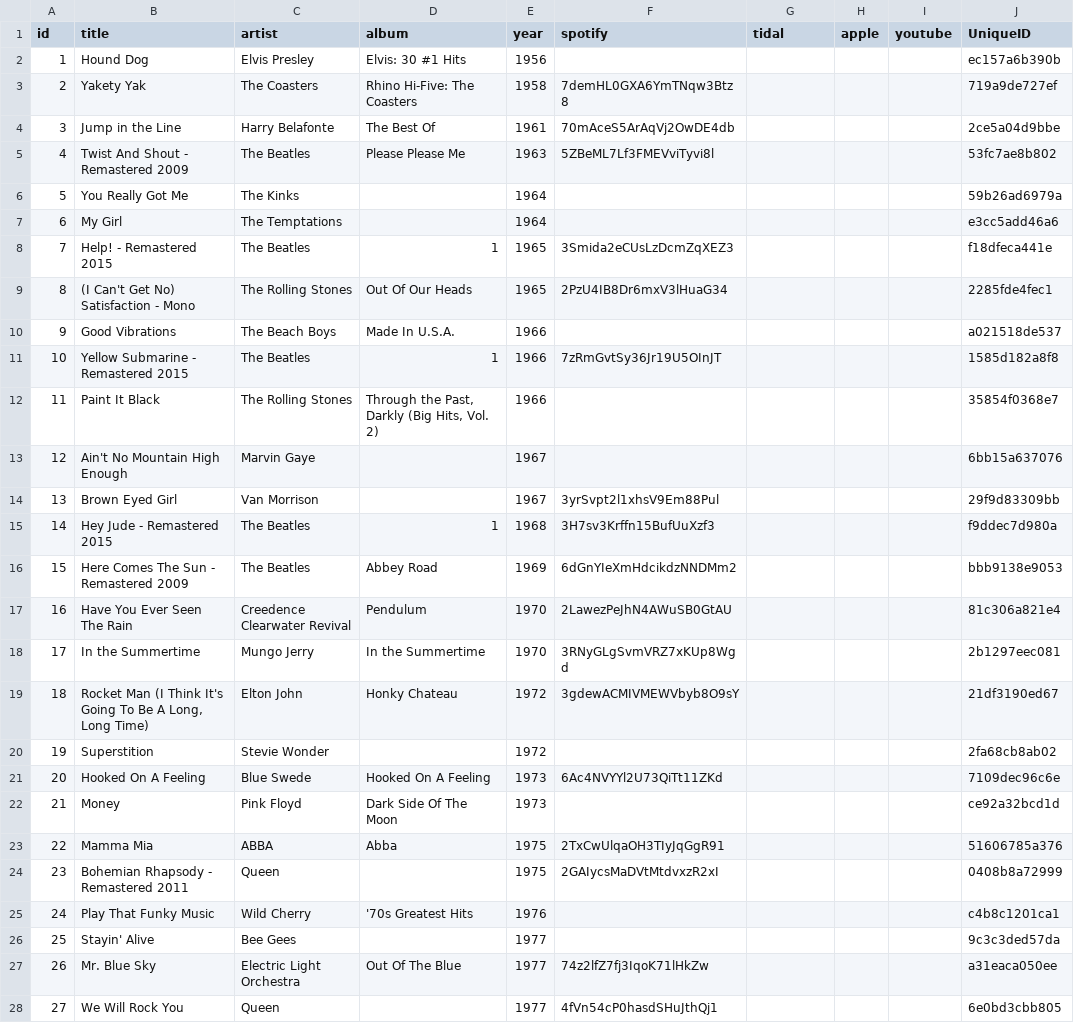
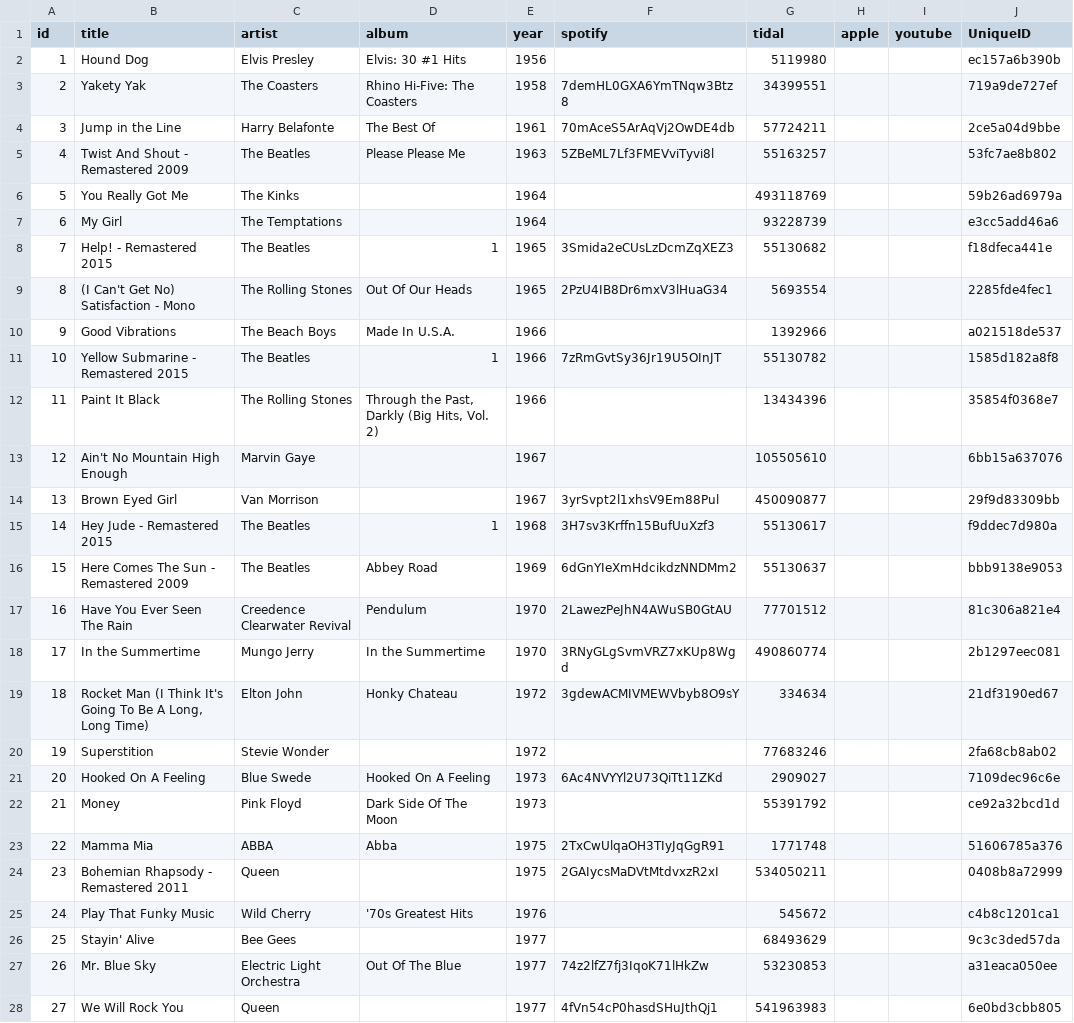
Before and after one commit to GerggZ/rocking-around, a CSV file: src/decks/classic.csv, drawn as a sheet; only a part is shown; the diff covers the shown part only.

```diff
--- a/src/decks/classic.csv
+++ b/src/decks/classic.csv
@@ -1,28 +1,28 @@
 id,title,artist,album,year,spotify,tidal,apple,youtube,UniqueID
-1,"Hound Dog","Elvis Presley","Elvis: 30 #1 Hits",1956,,,,,ec157a6b390b
-2,"Yakety Yak","The Coasters","Rhino Hi-Five: The Coasters",1958,7demHL0GXA6YmTNqw3Btz8,,,,719a9de727ef
-3,"Jump in the Line","Harry Belafonte","The Best Of",1961,70mAceS5ArAqVj2OwDE4db,,,,2ce5a04d9bbe
-4,"Twist And Shout - Remastered 2009","The Beatles","Please Please Me",1963,5ZBeML7Lf3FMEVviTyvi8l,,,,53fc7ae8b802
-5,"You Really Got Me","The Kinks","",1964,,,,,59b26ad6979a
-6,"My Girl","The Temptations","",1964,,,,,e3cc5add46a6
-7,"Help! - Remastered 2015","The Beatles","1",1965,3Smida2eCUsLzDcmZqXEZ3,,,,f18dfeca441e
-8,"(I Can't Get No) Satisfaction - Mono","The Rolling Stones","Out Of Our Heads",1965,2PzU4IB8Dr6mxV3lHuaG34,,,,2285fde4fec1
-9,"Good Vibrations","The Beach Boys","Made In U.S.A.",1966,,,,,a021518de537
-10,"Yellow Submarine - Remastered 2015","The Beatles","1",1966,7zRmGvtSy36Jr19U5OInJT,,,,1585d182a8f8
-11,"Paint It Black","The Rolling Stones","Through the Past, Darkly (Big Hits, Vol. 2)",1966,,,,,35854f0368e7
-12,"Ain't No Mountain High Enough","Marvin Gaye","",1967,,,,,6bb15a637076
-13,"Brown Eyed Girl","Van Morrison","",1967,3yrSvpt2l1xhsV9Em88Pul,,,,29f9d83309bb
-14,"Hey Jude - Remastered 2015","The Beatles","1",1968,3H7sv3Krffn15BufUuXzf3,,,,f9ddec7d980a
-15,"Here Comes The Sun - Remastered 2009","The Beatles","Abbey Road",1969,6dGnYIeXmHdcikdzNNDMm2,,,,bbb9138e9053
-16,"Have You Ever Seen The Rain","Creedence Clearwater Revival","Pendulum",1970,2LawezPeJhN4AWuSB0GtAU,,,,81c306a821e4
-17,"In the Summertime","Mungo Jerry","In the Summertime",1970,3RNyGLgSvmVRZ7xKUp8Wgd,,,,2b1297eec081
-18,"Rocket Man (I Think It's Going To Be A Long, Long Time)","Elton John","Honky Chateau",1972,3gdewACMIVMEWVbyb8O9sY,,,,21df3190ed67
-19,"Superstition","Stevie Wonder","",1972,,,,,2fa68cb8ab02
-20,"Hooked On A Feeling","Blue Swede","Hooked On A Feeling",1973,6Ac4NVYYl2U73QiTt11ZKd,,,,7109dec96c6e
-21,"Money","Pink Floyd","Dark Side Of The Moon",1973,,,,,ce92a32bcd1d
-22,"Mamma Mia","ABBA","Abba",1975,2TxCwUlqaOH3TIyJqGgR91,,,,51606785a376
-23,"Bohemian Rhapsody - Remastered 2011","Queen","",1975,2GAIycsMaDVtMtdvxzR2xI,,,,0408b8a72999
-24,"Play That Funky Music","Wild Cherry","'70s Greatest Hits",1976,,,,,c4b8c1201ca1
-25,"Stayin' Alive","Bee Gees","",1977,,,,,9c3c3ded57da
-26,"Mr. Blue Sky","Electric Light Orchestra","Out Of The Blue",1977,74z2lfZ7fj3IqoK71lHkZw,,,,a31eaca050ee
-27,"We Will Rock You","Queen","",1977,4fVn54cP0hasdSHuJthQj1,,,,6e0bd3cbb805
+1,"Hound Dog","Elvis Presley","Elvis: 30 #1 Hits",1956,,5119980,,,ec157a6b390b
+2,"Yakety Yak","The Coasters","Rhino Hi-Five: The Coasters",1958,7demHL0GXA6YmTNqw3Btz8,34399551,,,719a9de727ef
+3,"Jump in the Line","Harry Belafonte","The Best Of",1961,70mAceS5ArAqVj2OwDE4db,57724211,,,2ce5a04d9bbe
+4,"Twist And Shout - Remastered 2009","The Beatles","Please Please Me",1963,5ZBeML7Lf3FMEVviTyvi8l,55163257,,,53fc7ae8b802
+5,"You Really Got Me","The Kinks","",1964,,493118769,,,59b26ad6979a
+6,"My Girl","The Temptations","",1964,,93228739,,,e3cc5add46a6
+7,"Help! - Remastered 2015","The Beatles","1",1965,3Smida2eCUsLzDcmZqXEZ3,55130682,,,f18dfeca441e
+8,"(I Can't Get No) Satisfaction - Mono","The Rolling Stones","Out Of Our Heads",1965,2PzU4IB8Dr6mxV3lHuaG34,5693554,,,2285fde4fec1
+9,"Good Vibrations","The Beach Boys","Made In U.S.A.",1966,,1392966,,,a021518de537
+10,"Yellow Submarine - Remastered 2015","The Beatles","1",1966,7zRmGvtSy36Jr19U5OInJT,55130782,,,1585d182a8f8
+11,"Paint It Black","The Rolling Stones","Through the Past, Darkly (Big Hits, Vol. 2)",1966,,13434396,,,35854f0368e7
+12,"Ain't No Mountain High Enough","Marvin Gaye","",1967,,105505610,,,6bb15a637076
+13,"Brown Eyed Girl","Van Morrison","",1967,3yrSvpt2l1xhsV9Em88Pul,450090877,,,29f9d83309bb
+14,"Hey Jude - Remastered 2015","The Beatles","1",1968,3H7sv3Krffn15BufUuXzf3,55130617,,,f9ddec7d980a
+15,"Here Comes The Sun - Remastered 2009","The Beatles","Abbey Road",1969,6dGnYIeXmHdcikdzNNDMm2,55130637,,,bbb9138e9053
+16,"Have You Ever Seen The Rain","Creedence Clearwater Revival","Pendulum",1970,2LawezPeJhN4AWuSB0GtAU,77701512,,,81c306a821e4
+17,"In the Summertime","Mungo Jerry","In the Summertime",1970,3RNyGLgSvmVRZ7xKUp8Wgd,490860774,,,2b1297eec081
+18,"Rocket Man (I Think It's Going To Be A Long, Long Time)","Elton John","Honky Chateau",1972,3gdewACMIVMEWVbyb8O9sY,334634,,,21df3190ed67
+19,"Superstition","Stevie Wonder","",1972,,77683246,,,2fa68cb8ab02
+20,"Hooked On A Feeling","Blue Swede","Hooked On A Feeling",1973,6Ac4NVYYl2U73QiTt11ZKd,2909027,,,7109dec96c6e
+21,"Money","Pink Floyd","Dark Side Of The Moon",1973,,55391792,,,ce92a32bcd1d
+22,"Mamma Mia","ABBA","Abba",1975,2TxCwUlqaOH3TIyJqGgR91,1771748,,,51606785a376
+23,"Bohemian Rhapsody - Remastered 2011","Queen","",1975,2GAIycsMaDVtMtdvxzR2xI,534050211,,,0408b8a72999
+24,"Play That Funky Music","Wild Cherry","'70s Greatest Hits",1976,,545672,,,c4b8c1201ca1
+25,"Stayin' Alive","Bee Gees","",1977,,68493629,,,9c3c3ded57da
+26,"Mr. Blue Sky","Electric Light Orchestra","Out Of The Blue",1977,74z2lfZ7fj3IqoK71lHkZw,53230853,,,a31eaca050ee
+27,"We Will Rock You","Queen","",1977,4fVn54cP0hasdSHuJthQj1,541963983,,,6e0bd3cbb805
```
Also changed, not shown: 73 edited cells elsewhere in this file, src/decks/country.csv, src/decks/covers_vs_originals.csv, 20 other files.
